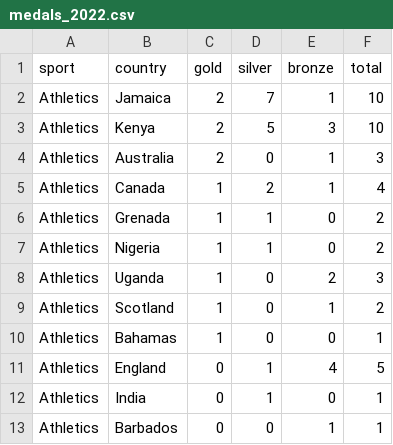
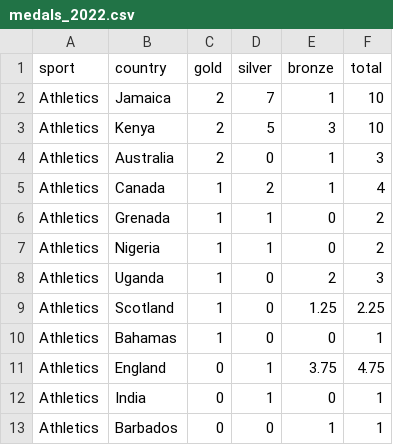
Before and after one commit to samiaden2005/RSS-Competition, a CSV file: data/world_athletics/medals_2022.csv, drawn as a sheet.

```diff
--- a/data/world_athletics/medals_2022.csv
+++ b/data/world_athletics/medals_2022.csv
@@ -8,5 +8,5 @@ Athletics,Nigeria,1,1,0,2
 Athletics,Uganda,1,0,2,3
-Athletics,Scotland,1,0,1,2
+Athletics,Scotland,1,0,1.25,2.25
 Athletics,Bahamas,1,0,0,1
-Athletics,England,0,1,4,5
+Athletics,England,0,1,3.75,4.75
 Athletics,India,0,1,0,1
```
Also changed, not shown: data/olympics/gb_apportionment_2020.csv, data/olympics/gb_apportionment_2024.csv, 17 other files.
